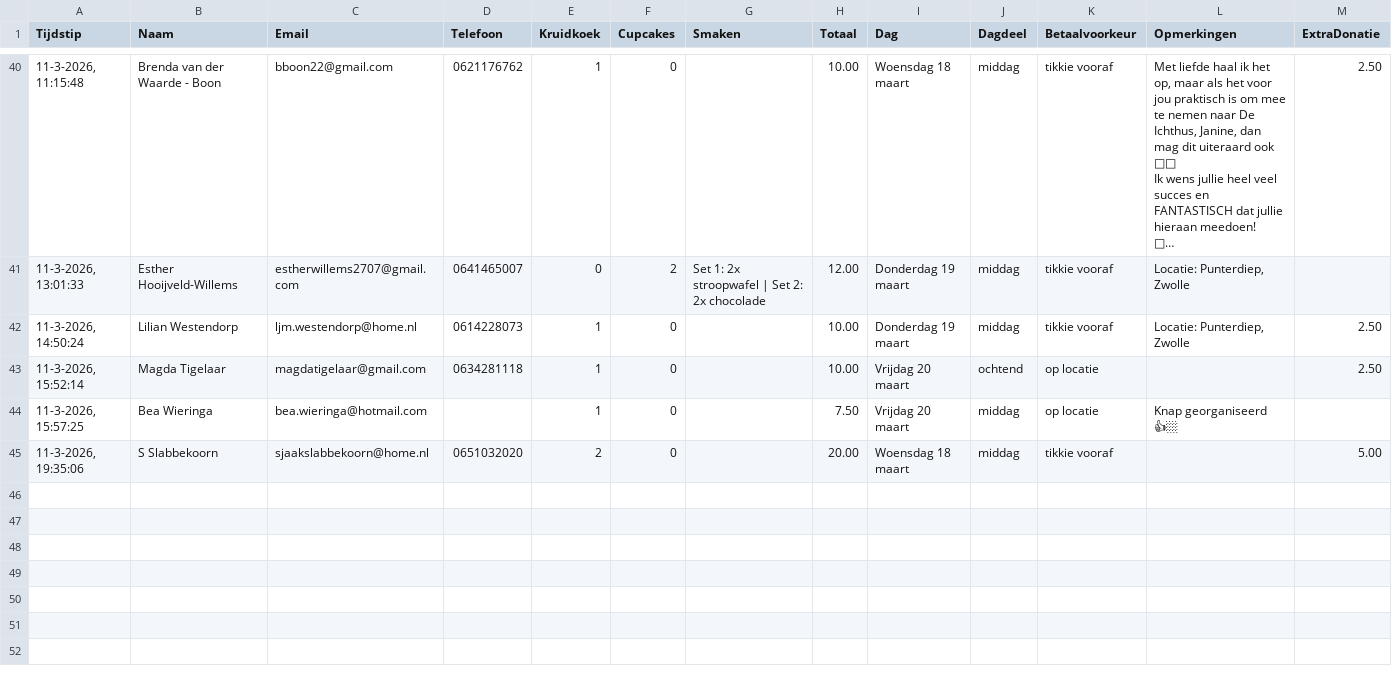
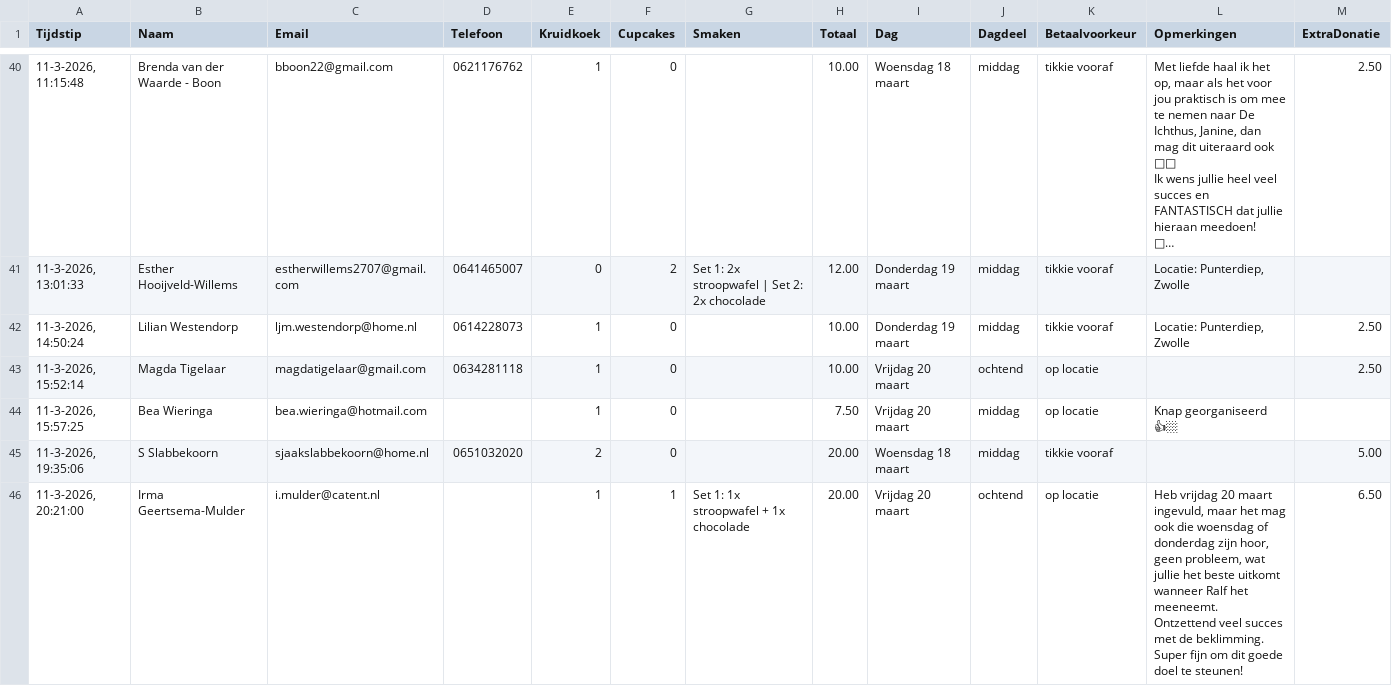
Before and after one commit to cjslabbekoorn-cmd/bakactie-Henco, a CSV file: bestellingen.csv, drawn as a sheet; only a part is shown, gaps mark what is left out; long unchanged cells end in …; ↵ is a line break in a cell; the diff names each change by its address in the sheet, - before the commit and + after, or states it on an @@ line.

Commit message:
Nieuwe bestelling

```diff
--- a/bestellingen.csv
+++ b/bestellingen.csv
+row 46: 11-3-2026, 20:21:00 | Irma Geertsema-Mulder | i.mulder@catent.nl |  | 1 | 1 | Set 1: 1x stroopwafel + 1x chocolade | 20.00 | Vrijdag 20 maart | ochtend | op locatie | Heb vrijdag 20 maart ingevuld, maar het mag ook die woensdag of donderdag zijn hoor, geen probleem, wat jullie het beste uitkomt wanneer Ralf het meeneemt. ↵ Ontzettend veel succes met de beklimming. Super fijn om dit goede doel te steunen! | 6.50
```
